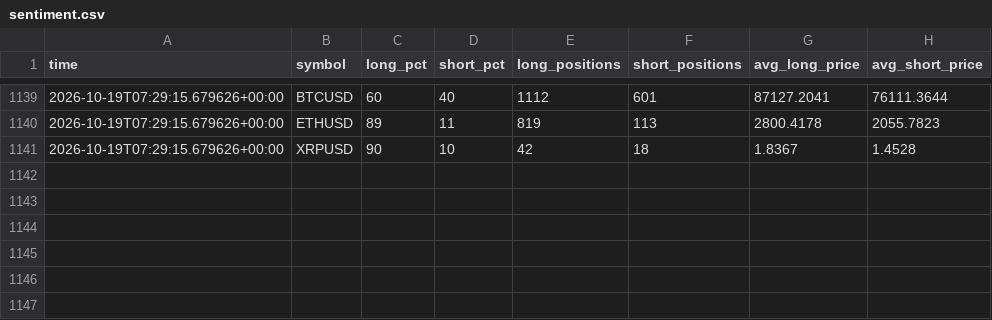
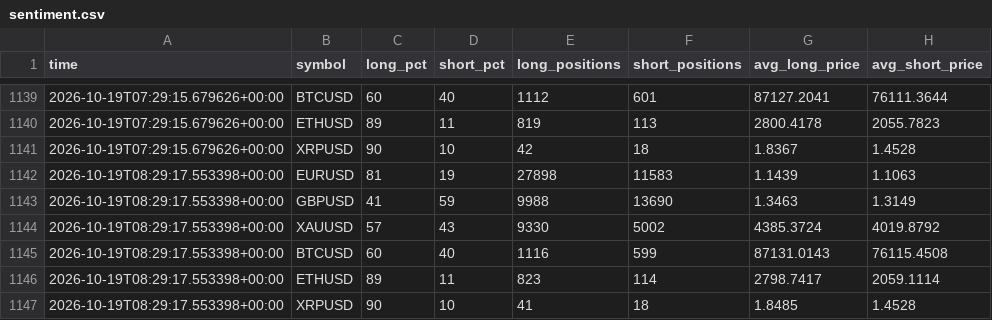
Before and after one commit to thebhujangi/forex-bot, a CSV file: state/sentiment.csv, drawn as a sheet; only a part is shown, gaps mark what is left out.

```diff
--- a/state/sentiment.csv
+++ b/state/sentiment.csv
@@ -1141 +1141,7 @@ time,symbol,long_pct,short_pct,long_positions,short_positions,avg_long_price,avg
 2026-10-19T07:29:15.679626+00:00,XRPUSD,90,10,42,18,1.8367,1.4528
+2026-10-19T08:29:17.553398+00:00,EURUSD,81,19,27898,11583,1.1439,1.1063
+2026-10-19T08:29:17.553398+00:00,GBPUSD,41,59,9988,13690,1.3463,1.3149
+2026-10-19T08:29:17.553398+00:00,XAUUSD,57,43,9330,5002,4385.3724,4019.8792
+2026-10-19T08:29:17.553398+00:00,BTCUSD,60,40,1116,599,87131.0143,76115.4508
+2026-10-19T08:29:17.553398+00:00,ETHUSD,89,11,823,114,2798.7417,2059.1114
+2026-10-19T08:29:17.553398+00:00,XRPUSD,90,10,41,18,1.8485,1.4528
```
Also changed, not shown: 1 other file.
